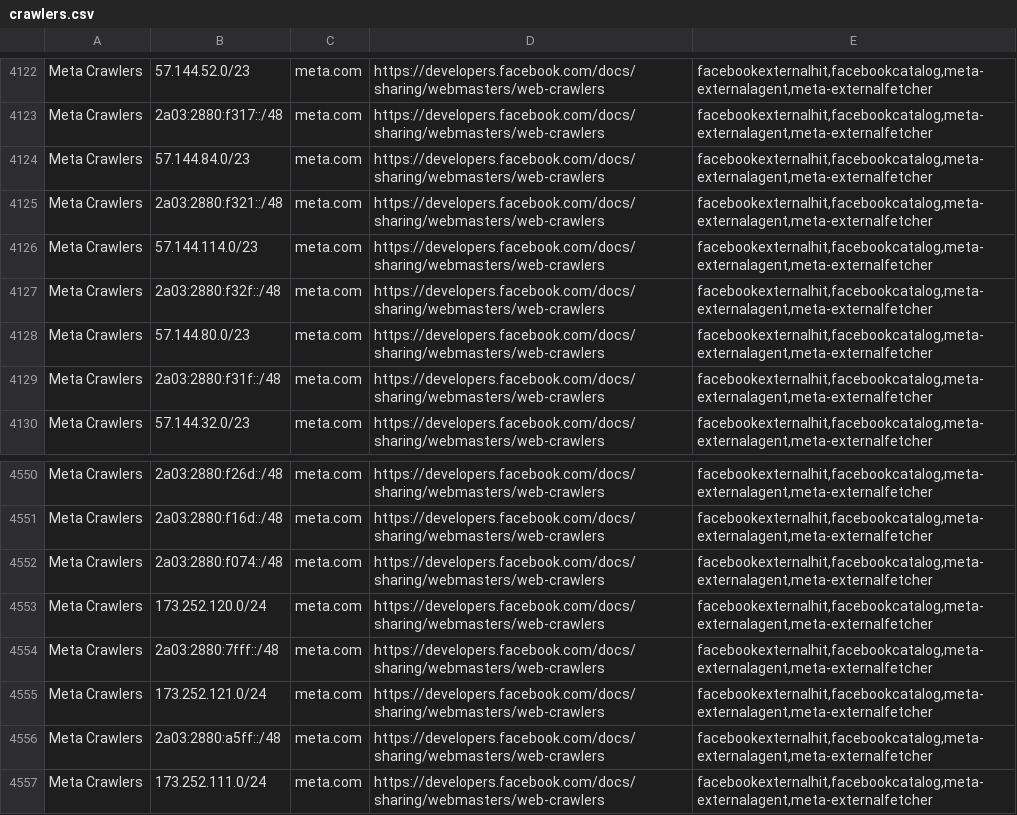
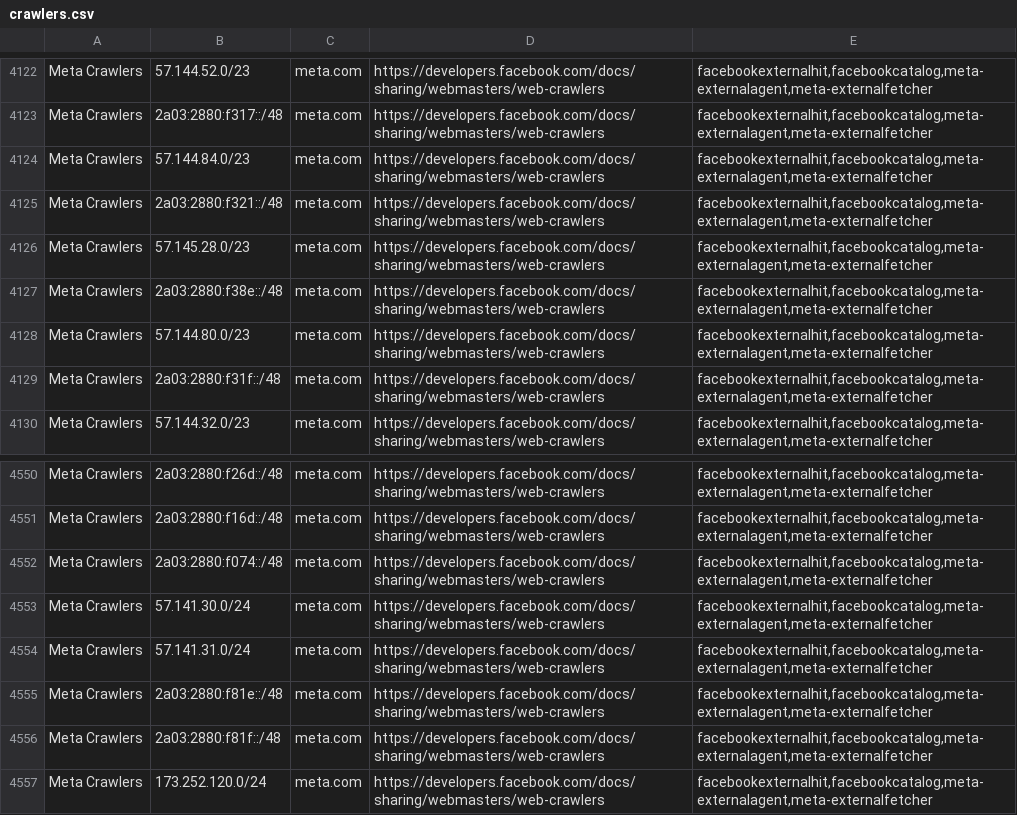
Before and after one commit to hexydec/ip-ranges, a CSV file: output/crawlers.csv, drawn as a sheet; only a part is shown, gaps mark what is left out; the shorter side is filled out with more unchanged rows; the diff names each change by its address in the sheet, - before the commit and + after, or states it on an @@ line.

```diff
--- a/output/crawlers.csv
+++ b/output/crawlers.csv
-B4126: 57.144.114.0/23
+B4126: 57.145.28.0/23
-B4127: 2a03:2880:f32f::/48
+B4127: 2a03:2880:f38e::/48
+row 4553: Meta Crawlers | 57.141.30.0/24 | meta.com | https://developers.facebook.com/docs/sharing/webmasters/web-crawlers | facebookexternalhit,facebookcatalog,meta-externalagent,meta-externalfetcher
+row 4554: Meta Crawlers | 57.141.31.0/24 | meta.com | https://developers.facebook.com/docs/sharing/webmasters/web-crawlers | facebookexternalhit,facebookcatalog,meta-externalagent,meta-externalfetcher
+row 4555: Meta Crawlers | 2a03:2880:f81e::/48 | meta.com | https://developers.facebook.com/docs/sharing/webmasters/web-crawlers | facebookexternalhit,facebookcatalog,meta-externalagent,meta-externalfetcher
+row 4556: Meta Crawlers | 2a03:2880:f81f::/48 | meta.com | https://developers.facebook.com/docs/sharing/webmasters/web-crawlers | facebookexternalhit,facebookcatalog,meta-externalagent,meta-externalfetcher
```
Also changed, not shown: output/crawlers-ipv4.csv, output/crawlers-ipv6.csv, 21 other files.
